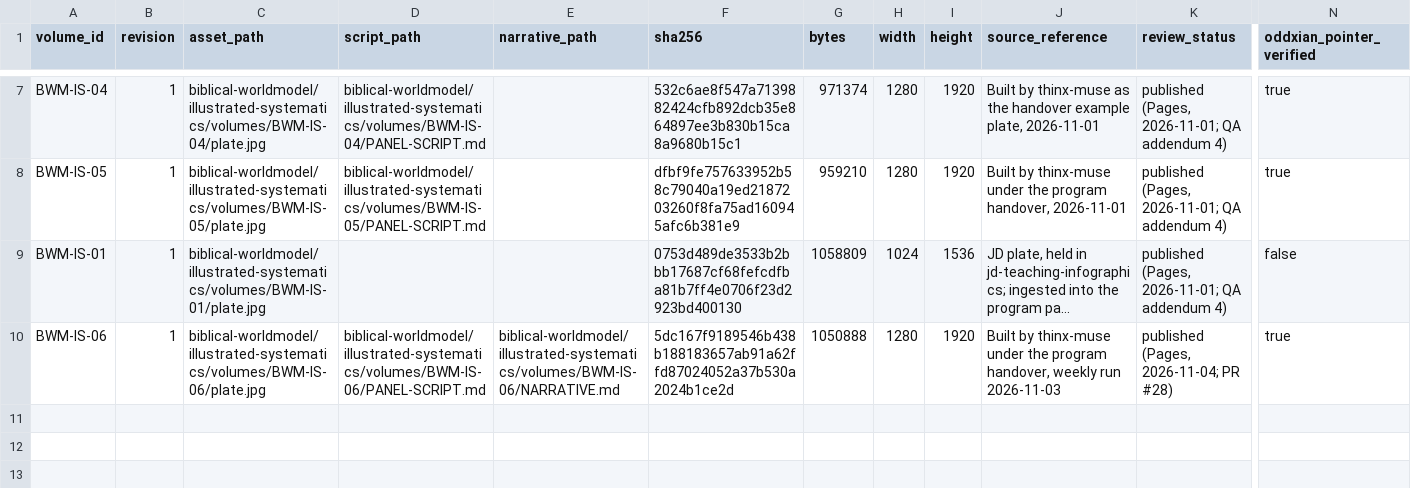
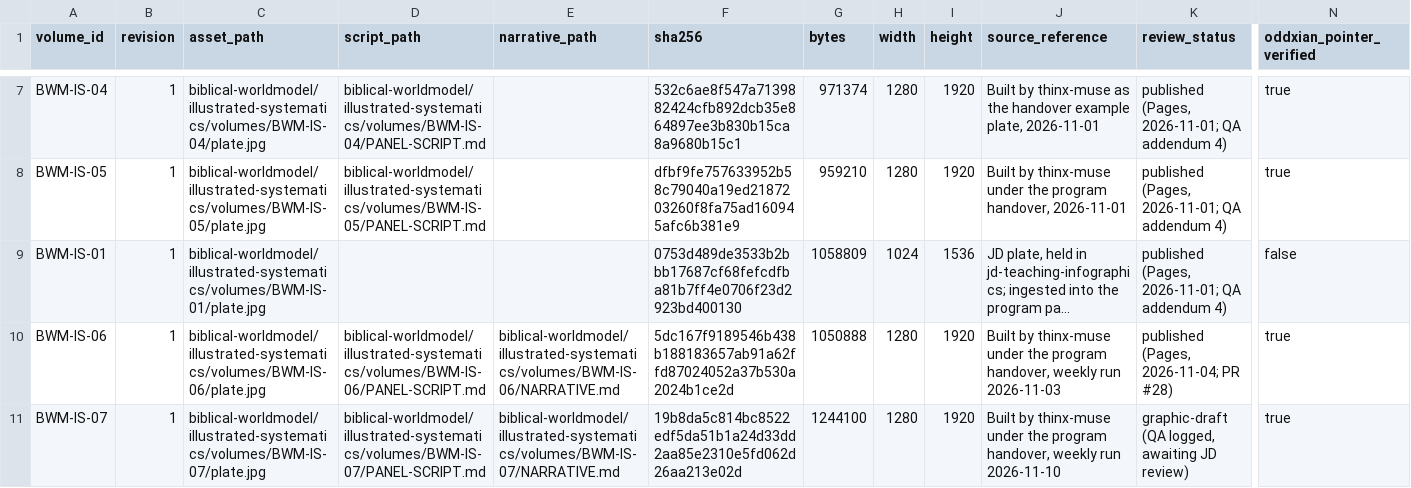
Before and after one commit to jdlongmire/oddxian-apologetics, a CSV file: biblical-worldmodel/illustrated-systematics/ASSET-MANIFEST.csv, drawn as a sheet; only a part is shown, gaps mark what is left out; long unchanged cells end in …; rows hold the shown columns only; the diff names each change by its address in the sheet, - before the commit and + after, or states it on an @@ line.

Commit message:
Add BWM-IS-07 The Original Covenant and Human Calling (graphic-draft, QA logged)
Weekly volume run 2026-11-10: panel script, companion narrative with claim register, transcription, and plate for BWM-IS-07, with QA-LOG addendum 7, series index, and manifest updates. One disclosed lettering repair (panel 7). Draft for JD review; not approved, not published.

Human-Curated, AI-Enabled (HCAE)

```diff
--- a/biblical-worldmodel/illustrated-systematics/ASSET-MANIFEST.csv
+++ b/biblical-worldmodel/illustrated-systematics/ASSET-MANIFEST.csv
+row 11: BWM-IS-07 | 1 | biblical-worldmodel/illustrated-systematics/volumes/BWM-IS-07/plate.jpg | biblical-worldmodel/illustrated-systematics/volumes/BWM-IS-07/PANEL-SCRIPT.md | biblical-worldmodel/illustrated-systematics/volumes/BWM-IS-07/NARRATIVE.md | 19b8da5c814bc8522edf5da51b1a24d33dd2aa85e2310e5fd062d26aa213e02d | 1244100 | 1280 | 1920 | Built by thinx-muse under the program handover, weekly run 2026-11-10 | graphic-draft (QA logged, awaiting JD review) | true
```
Also changed, not shown: 6 other files.
